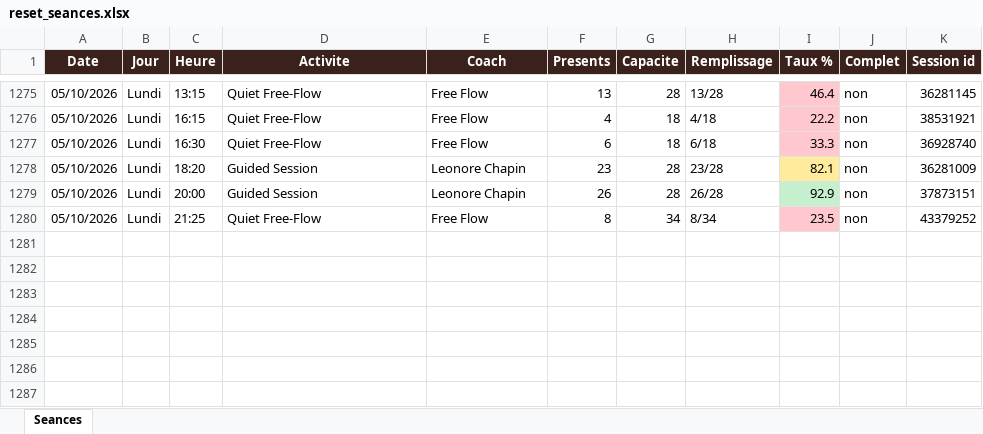
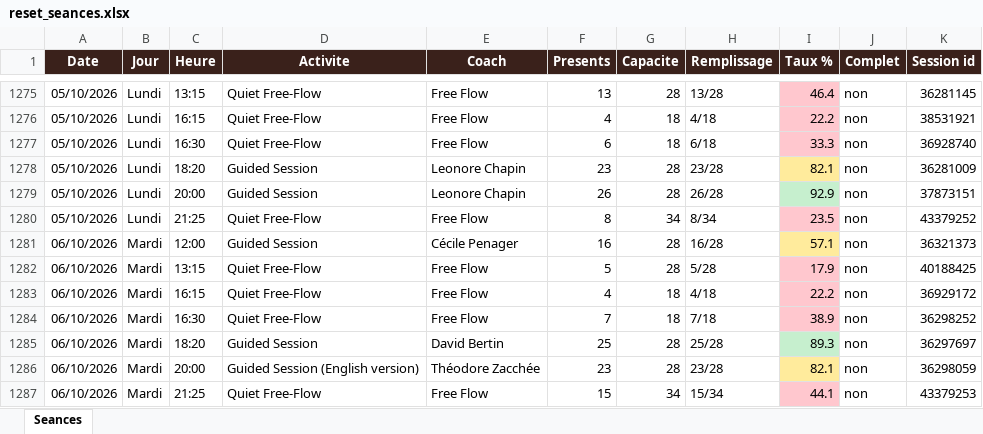
Before and after one commit to sbbb-git/reset, an Excel workbook: reset_seances.xlsx, sheet Seances, drawn as a sheet; only a part is shown, gaps mark what is left out; values as stored, in another font and other column widths than the file's, no borders; the diff names each change by its address in the sheet, - before the commit and + after, or states it on an @@ line.

```diff
--- a/reset_seances.xlsx (sheet Seances)
+++ b/reset_seances.xlsx (sheet Seances)
+row 1281: 06/10/2026 | Mardi | 12:00 | Guided Session | Cécile Penager | 16 | 28 | 16/28 | 57.1 | non | 36321373
+row 1282: 06/10/2026 | Mardi | 13:15 | Quiet Free-Flow | Free Flow | 5 | 28 | 5/28 | 17.9 | non | 40188425
+row 1283: 06/10/2026 | Mardi | 16:15 | Quiet Free-Flow | Free Flow | 4 | 18 | 4/18 | 22.2 | non | 36929172
+row 1284: 06/10/2026 | Mardi | 16:30 | Quiet Free-Flow | Free Flow | 7 | 18 | 7/18 | 38.9 | non | 36298252
+row 1285: 06/10/2026 | Mardi | 18:20 | Guided Session | David Bertin | 25 | 28 | 25/28 | 89.3 | non | 36297697
+row 1286: 06/10/2026 | Mardi | 20:00 | Guided Session (English version) | Théodore Zacchée | 23 | 28 | 23/28 | 82.1 | non | 36298059
+row 1287: 06/10/2026 | Mardi | 21:25 | Quiet Free-Flow | Free Flow | 15 | 34 | 15/34 | 44.1 | non | 43379253
```
Also changed, not shown: 3 other files.
